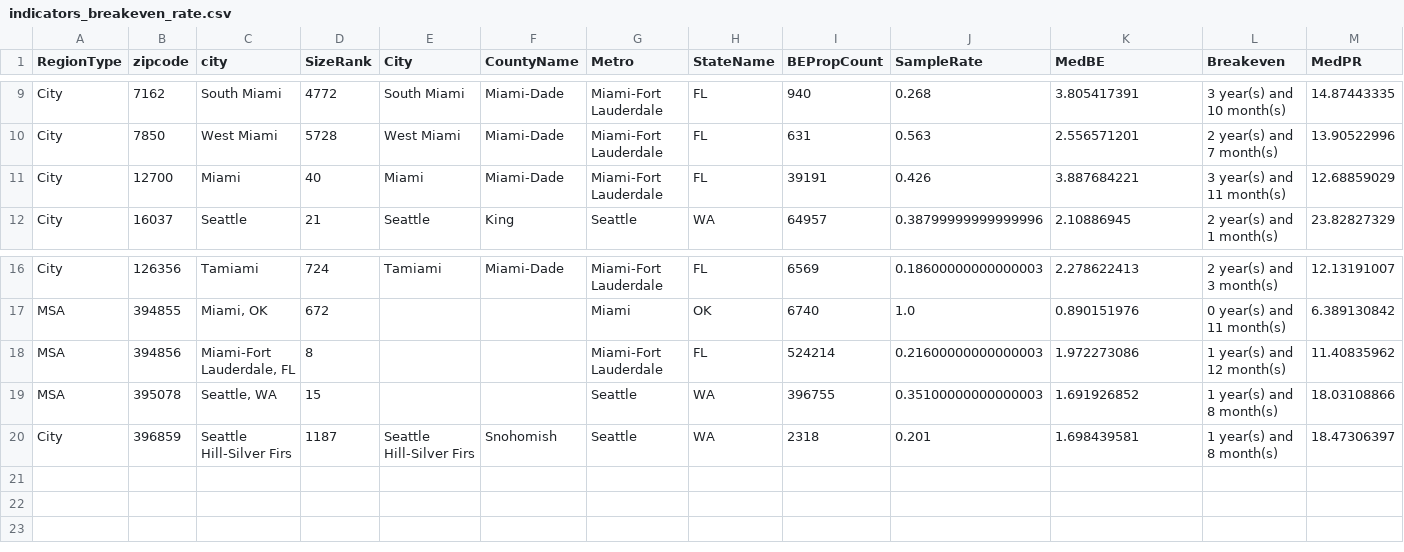
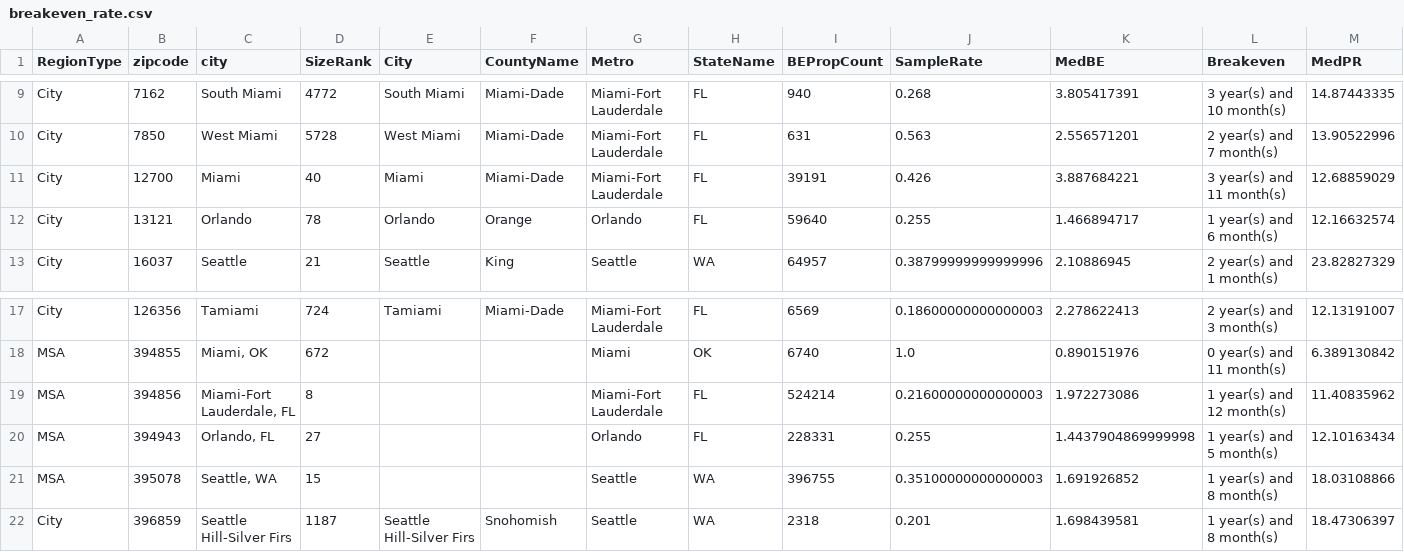
Before and after one commit to ricardo-hdz/flamingo_project, a CSV file: indicators/breakeven_rate.csv (was miami/indicators_breakeven_rate.csv), drawn as a sheet; only a part is shown, gaps mark what is left out; the diff names each change by its address in the sheet, - before the commit and + after, or states it on an @@ line.

```diff
--- a/miami/indicators_breakeven_rate.csv
+++ b/indicators/breakeven_rate.csv
+row 12: City | 13121 | Orlando | 78 | Orlando | Orange | Orlando | FL | 59640 | 0.255 | 1.466894717 | 1 year(s) and 6 month(s) | 12.16632574
+row 20: MSA | 394943 | Orlando, FL | 27 |  |  | Orlando | FL | 228331 | 0.255 | 1.4437904869999998 | 1 year(s) and 5 month(s) | 12.10163434
```
Also changed, not shown: indicators/affordability_income.csv, indicators/breakeven_clean.csv, 46 other files.
